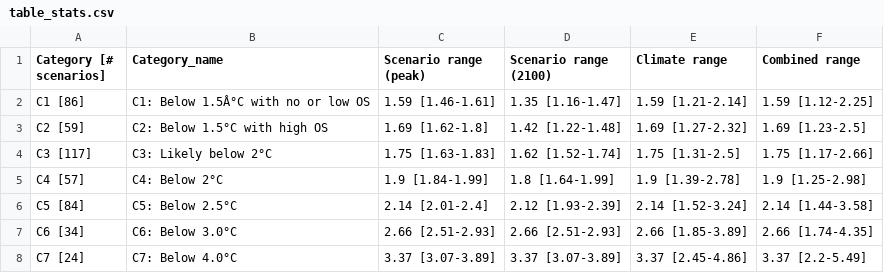
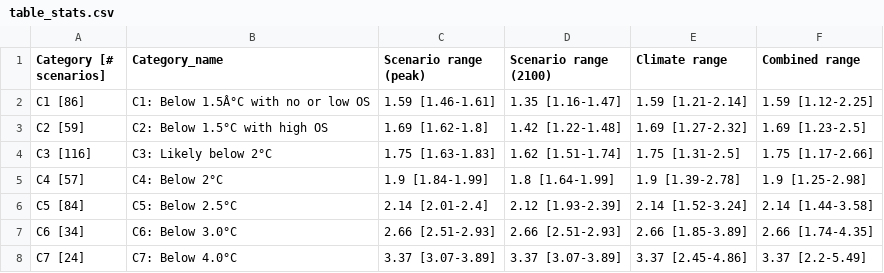
Before and after one commit to iiasa/eu-climate-advisory-board-workflow, a CSV file: analyses/analyses/table_stats.csv, drawn as a sheet.

Commit message:
Rerun figure and table based on updated (v4) metadata

```diff
--- a/analyses/analyses/table_stats.csv
+++ b/analyses/analyses/table_stats.csv
@@ -3,3 +3,3 @@
 "C2 [59]","C2: Below 1.5°C with high OS","1.69 [1.62-1.8]","1.42 [1.22-1.48]","1.69 [1.27-2.32]","1.69 [1.23-2.5]"
-"C3 [117]","C3: Likely below 2°C","1.75 [1.63-1.83]","1.62 [1.52-1.74]","1.75 [1.31-2.5]","1.75 [1.17-2.66]"
+"C3 [116]","C3: Likely below 2°C","1.75 [1.63-1.83]","1.62 [1.51-1.74]","1.75 [1.31-2.5]","1.75 [1.17-2.66]"
 "C4 [57]","C4: Below 2°C","1.9 [1.84-1.99]","1.8 [1.64-1.99]","1.9 [1.39-2.78]","1.9 [1.25-2.98]"
```
Also changed, not shown: 7 other files.
